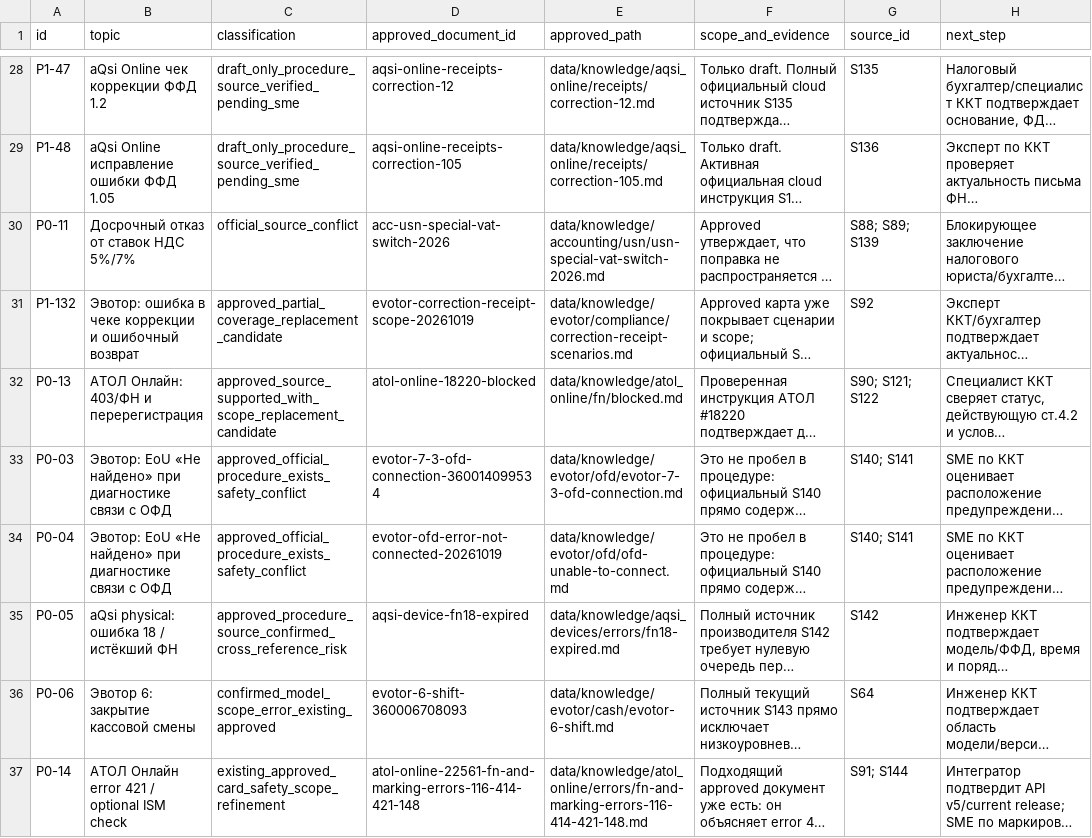
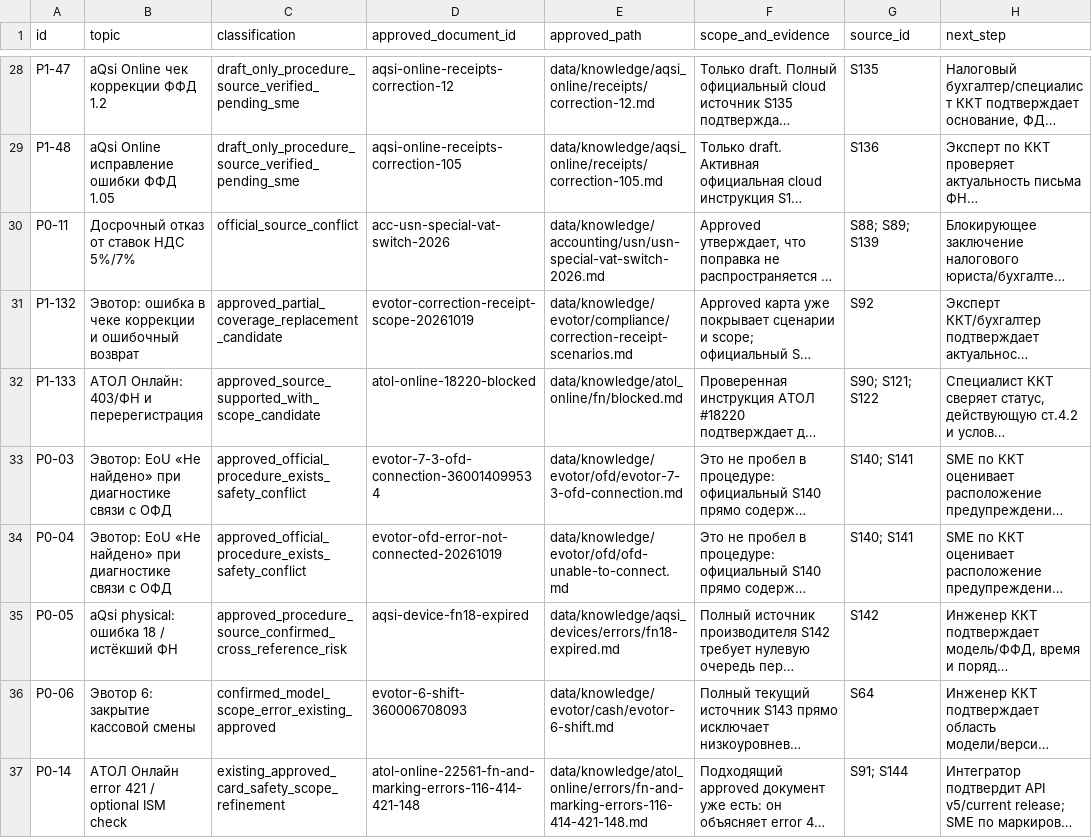
Before and after one commit to Shira-Artem/Support-RAG-Bot, a CSV file: reports/kb_parallel_review/coverage_matrix.csv, drawn as a sheet; only a part is shown, gaps mark what is left out; long unchanged cells end in …; the diff names each change by its address in the sheet, - before the commit and + after, or states it on an @@ line.

Commit message:
Refresh KB audit source scope and priorities

```diff
--- a/reports/kb_parallel_review/coverage_matrix.csv
+++ b/reports/kb_parallel_review/coverage_matrix.csv
-A32 (id): P0-13
+A32 (id): P1-133
-C32 (classification): approved_source_supported_with_scope_replacement_candidate
+C32 (classification): approved_source_supported_with_scope_candidate
```
